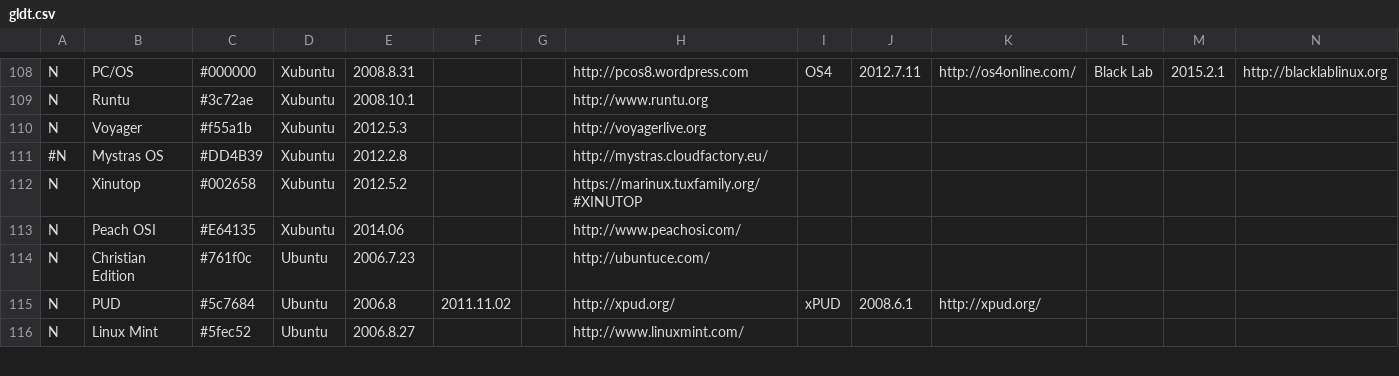
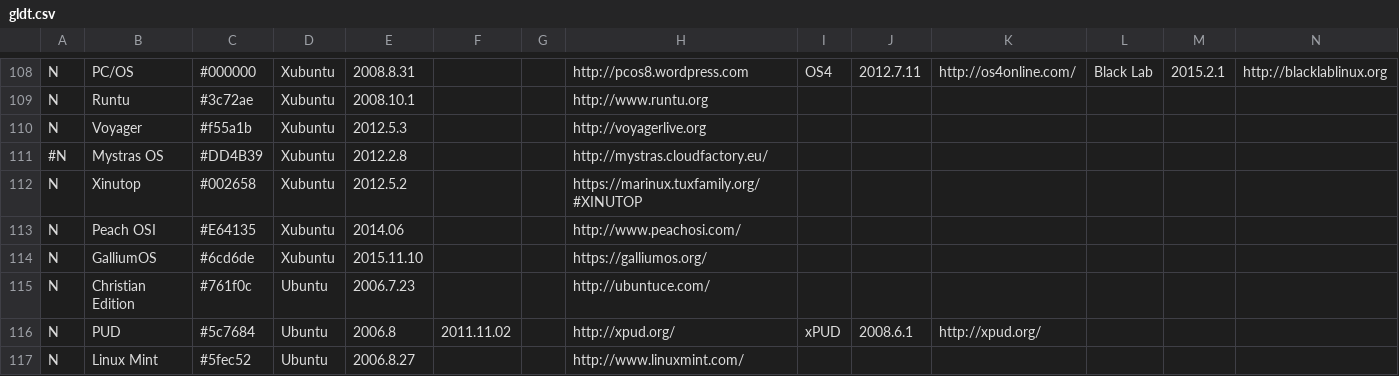
Before and after one commit to FabioLolix/LinuxTimeline, a CSV file: gldt.csv, drawn as a sheet; only a part is shown, gaps mark what is left out; rows hold the shown columns only; the diff names each change by its address in the sheet, - before the commit and + after, or states it on an @@ line.

Commit message:
Added GalliumOS

```diff
--- a/gldt.csv
+++ b/gldt.csv
+row 114: N | GalliumOS | #6cd6de | Xubuntu | 2015.11.10 |  |  | https://galliumos.org/
```
Also changed, not shown: 1 other file.
